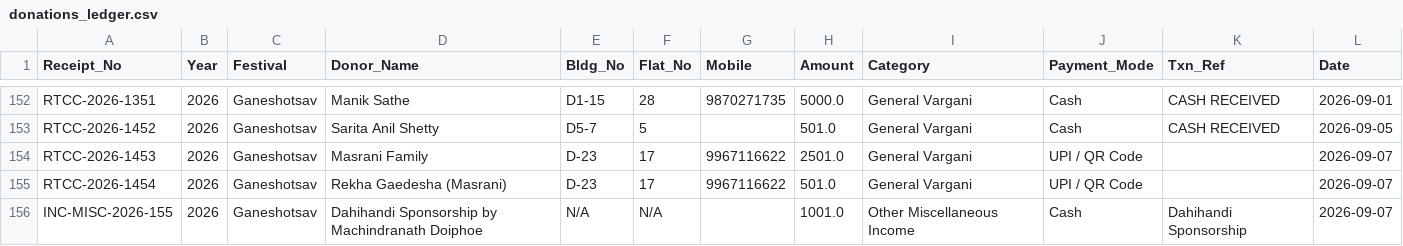
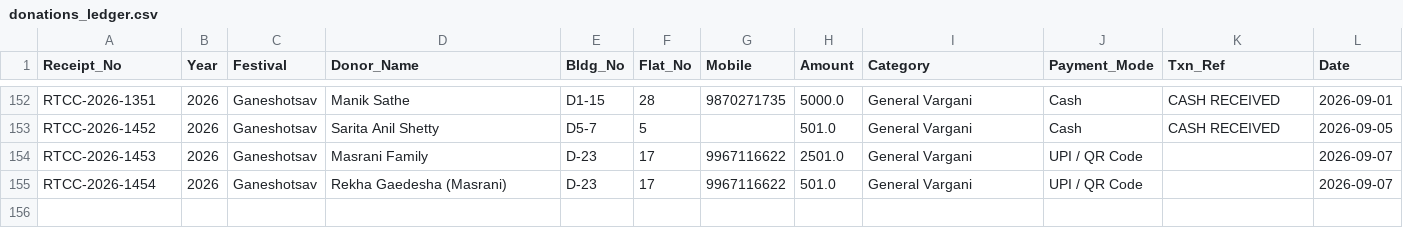
Before and after one commit to surendalvi/rtcc-festival-app, a CSV file: donations_ledger.csv, drawn as a sheet; only a part is shown, gaps mark what is left out; the diff names each change by its address in the sheet, - before the commit and + after, or states it on an @@ line.

Commit message:
Auto-backup donations_ledger.csv

```diff
--- a/donations_ledger.csv
+++ b/donations_ledger.csv
-row 156: INC-MISC-2026-155 | 2026 | Ganeshotsav | Dahihandi Sponsorship by Machindranath Doiphoe | N/A | N/A |  | 1001.0 | Other Miscellaneous Income | Cash | Dahihandi Sponsorship | 2026-09-07
```
